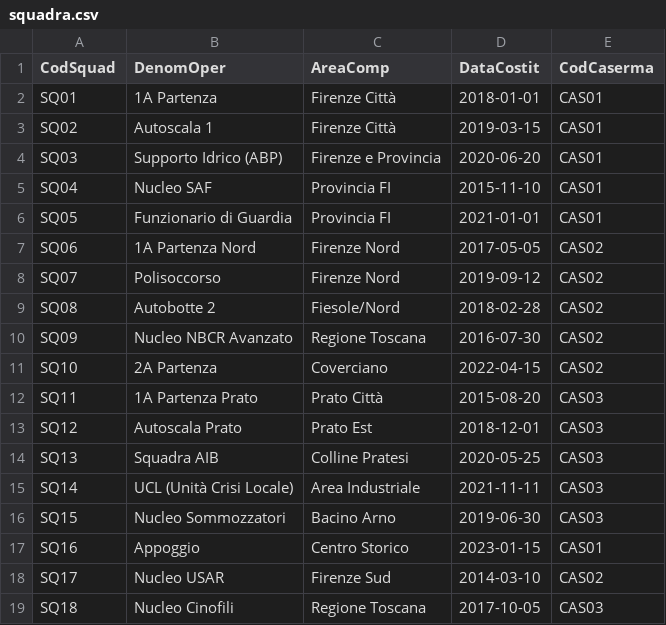
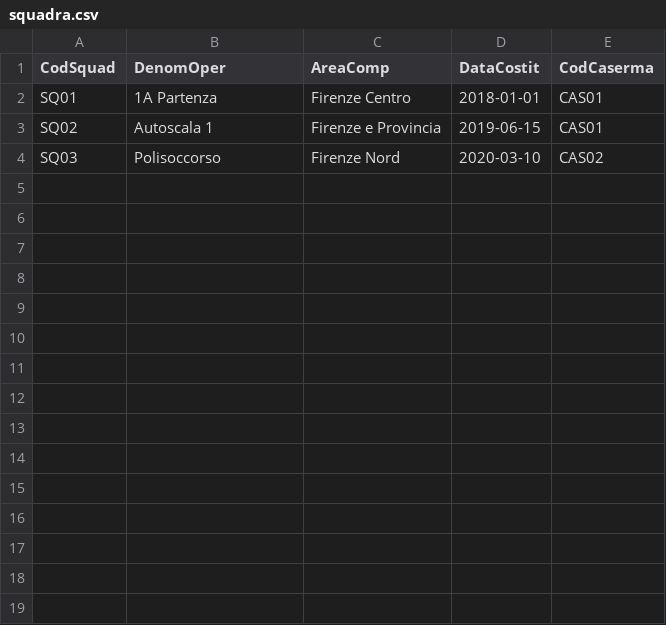
Before and after one commit to ESS-i/ProgettoBDSI, a CSV file: codice/dati/squadra.csv, drawn as a sheet.

Commit message:
Modifica dataset, inserita parte SQL nella relazione

```diff
--- a/codice/dati/squadra.csv
+++ b/codice/dati/squadra.csv
@@ -1,19 +1,4 @@
 CodSquad,DenomOper,AreaComp,DataCostit,CodCaserma
-SQ01,1A Partenza,Firenze Città,2018-01-01,CAS01
-SQ02,Autoscala 1,Firenze Città,2019-03-15,CAS01
-SQ03,Supporto Idrico (ABP),Firenze e Provincia,2020-06-20,CAS01
-SQ04,Nucleo SAF,Provincia FI,2015-11-10,CAS01
-SQ05,Funzionario di Guardia,Provincia FI,2021-01-01,CAS01
-SQ06,1A Partenza Nord,Firenze Nord,2017-05-05,CAS02
-SQ07,Polisoccorso,Firenze Nord,2019-09-12,CAS02
-SQ08,Autobotte 2,Fiesole/Nord,2018-02-28,CAS02
-SQ09,Nucleo NBCR Avanzato,Regione Toscana,2016-07-30,CAS02
-SQ10,2A Partenza,Coverciano,2022-04-15,CAS02
-SQ11,1A Partenza Prato,Prato Città,2015-08-20,CAS03
-SQ12,Autoscala Prato,Prato Est,2018-12-01,CAS03
-SQ13,Squadra AIB,Colline Pratesi,2020-05-25,CAS03
-SQ14,UCL (Unità Crisi Locale),Area Industriale,2021-11-11,CAS03
-SQ15,Nucleo Sommozzatori,Bacino Arno,2019-06-30,CAS03
-SQ16,Appoggio,Centro Storico,2023-01-15,CAS01
-SQ17,Nucleo USAR,Firenze Sud,2014-03-10,CAS02
-SQ18,Nucleo Cinofili,Regione Toscana,2017-10-05,CAS03
+SQ01,1A Partenza,Firenze Centro,2018-01-01,CAS01
+SQ02,Autoscala 1,Firenze e Provincia,2019-06-15,CAS01
+SQ03,Polisoccorso,Firenze Nord,2020-03-10,CAS02
```
Also changed, not shown: codice/dati/chiamata.csv, codice/dati/dipendente.csv, 14 other files.
